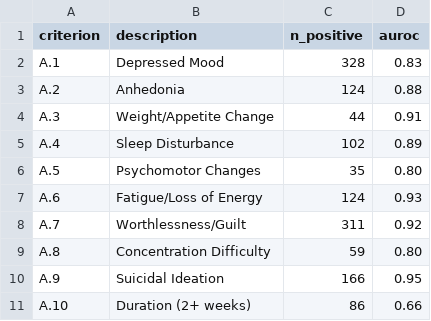
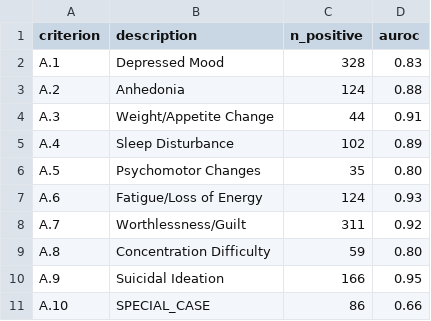
Before and after one commit to OscarTsao/Evidence_Binding_Pipeline, a CSV file: results/paper_bundle/v2.0/tables/per_criterion.csv, drawn as a sheet.

```diff
--- a/results/paper_bundle/v2.0/tables/per_criterion.csv
+++ b/results/paper_bundle/v2.0/tables/per_criterion.csv
@@ -10,2 +10,2 @@ A.8,Concentration Difficulty,59,0.80
 A.9,Suicidal Ideation,166,0.95
-A.10,Duration (2+ weeks),86,0.66
+A.10,SPECIAL_CASE,86,0.66
```
Also changed, not shown: results/paper_bundle/v3.0/tables/per_criterion.csv, 12 other files.
